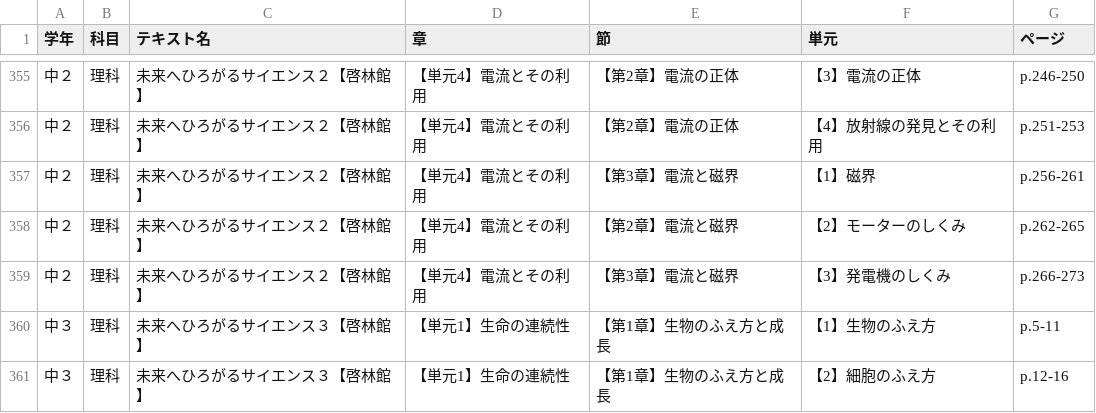
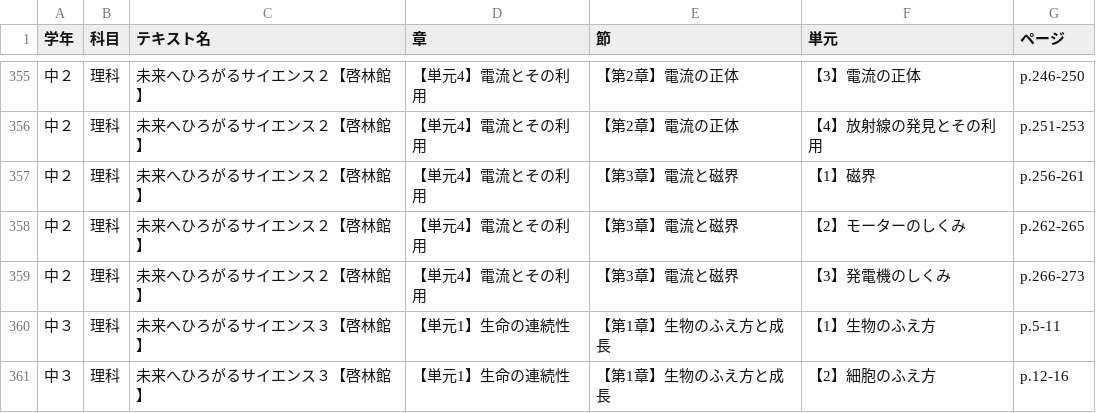
Before and after one commit to kohiramotonetz-create/gyoumu-app, a CSV file: public/school_units.csv, drawn as a sheet; only a part is shown, gaps mark what is left out.

```diff
--- a/public/school_units.csv
+++ b/public/school_units.csv
@@ -357,3 +357,3 @@
 中２,理科,未来へひろがるサイエンス２【啓林館】,【単元4】電流とその利用,【第3章】電流と磁界,【1】磁界,p.256-261
-中２,理科,未来へひろがるサイエンス２【啓林館】,【単元4】電流とその利用,【第2章】電流と磁界,【2】モーターのしくみ,p.262-265
+中２,理科,未来へひろがるサイエンス２【啓林館】,【単元4】電流とその利用,【第3章】電流と磁界,【2】モーターのしくみ,p.262-265
 中２,理科,未来へひろがるサイエンス２【啓林館】,【単元4】電流とその利用,【第3章】電流と磁界,【3】発電機のしくみ,p.266-273
```
Also changed, not shown: 2 other files.
